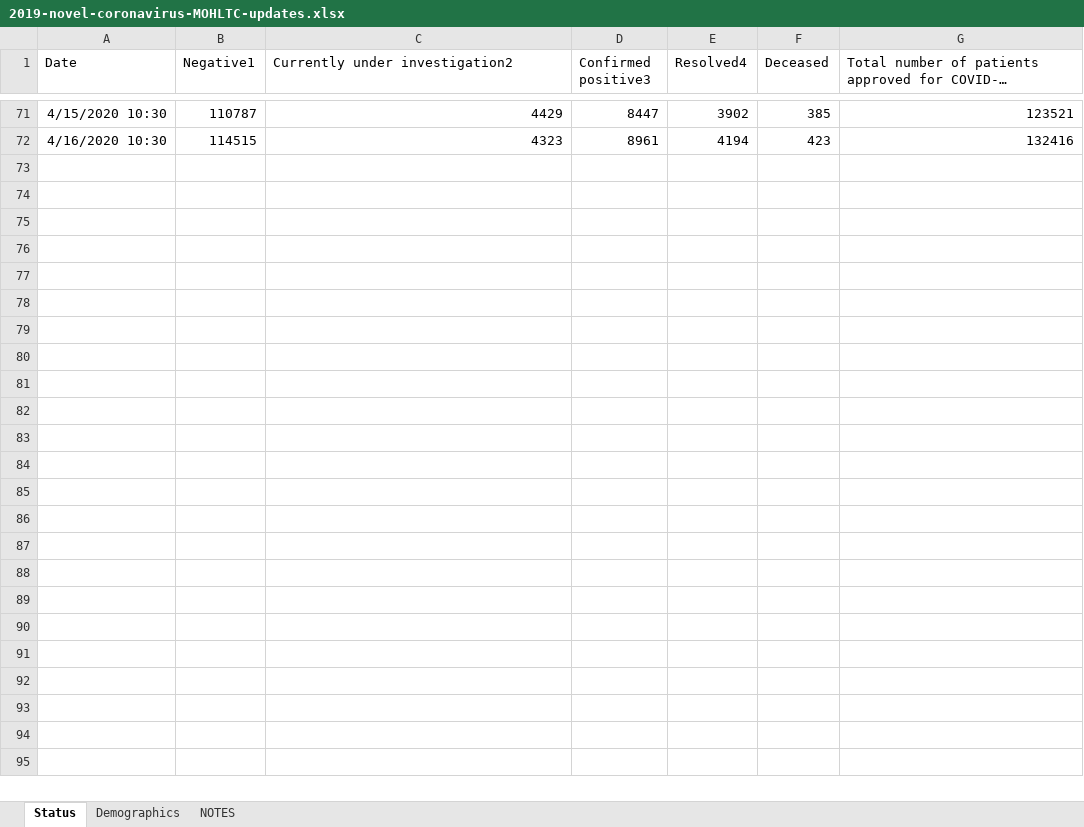
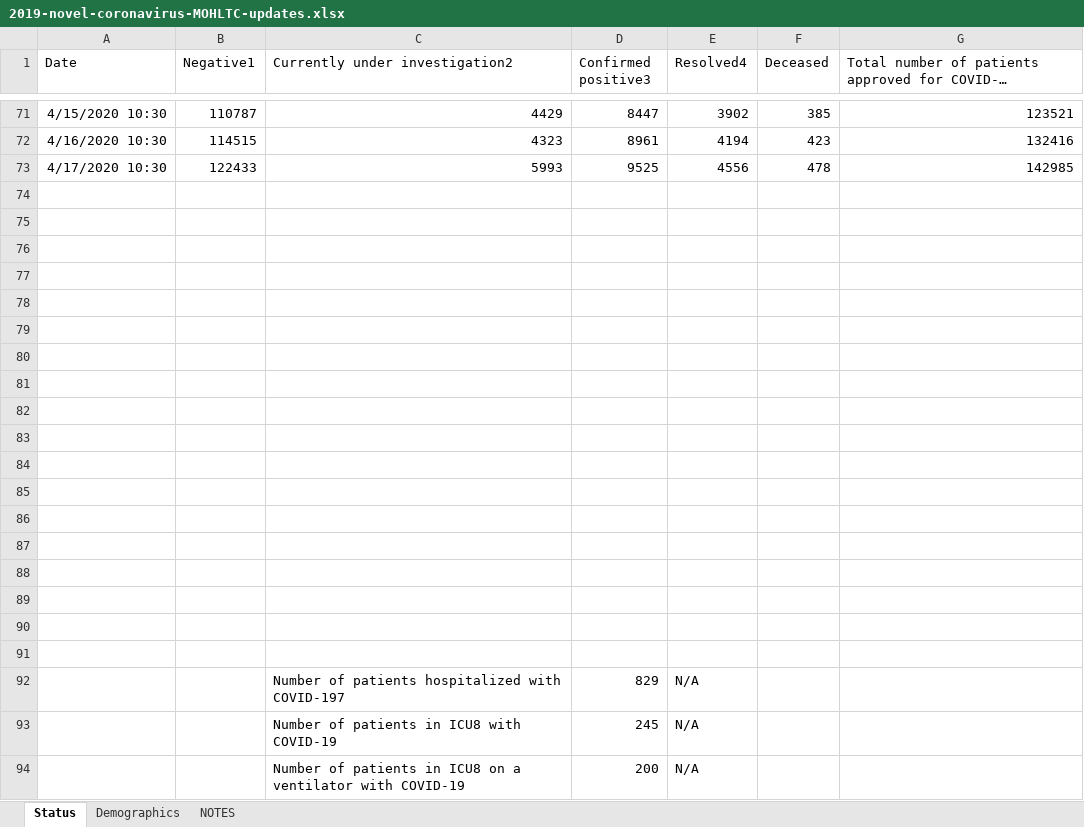
Before and after one commit to mylesmharrison/covid-ontario, an Excel workbook: excel/2019-novel-coronavirus-MOHLTC-updates.xlsx, sheet Status, drawn as a sheet; only a part is shown, gaps mark what is left out; long unchanged cells end in …; values as stored, in another font and other column widths than the file's, no borders; the diff names each change by its address in the sheet, - before the commit and + after, or states it on an @@ line.

Commit message:
excel update 2020-04-17 10:30

```diff
--- a/excel/2019-novel-coronavirus-MOHLTC-updates.xlsx (sheet Status)
+++ b/excel/2019-novel-coronavirus-MOHLTC-updates.xlsx (sheet Status)
+row 73: 4/17/2020 10:30 | 122433 | 5993 | 9525 | 4556 | 478 | 142985
+row 74: (empty)
+row 75: (empty)
+row 76: (empty)
+row 77: (empty)
+row 78: (empty)
+row 79: (empty)
+row 80: (empty)
+row 81: (empty)
+row 82: (empty)
+row 83: (empty)
+row 84: (empty)
+row 85: (empty)
+row 86: (empty)
+row 87: (empty)
+row 88: (empty)
+row 89: (empty)
+row 90: (empty)
+row 91: (empty)
+row 92:  |  | Number of patients hospitalized with COVID-197 | 829 | N/A
+row 93:  |  | Number of patients in ICU8 with COVID-19 | 245 | N/A
+row 94:  |  | Number of patients in ICU8 on a ventilator with COVID-19 | 200 | N/A
```
Also changed, not shown: sheet Demographics.
